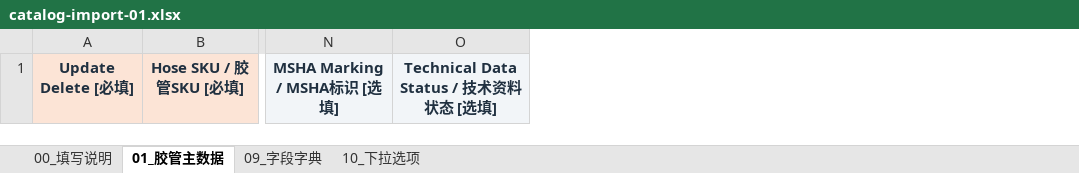
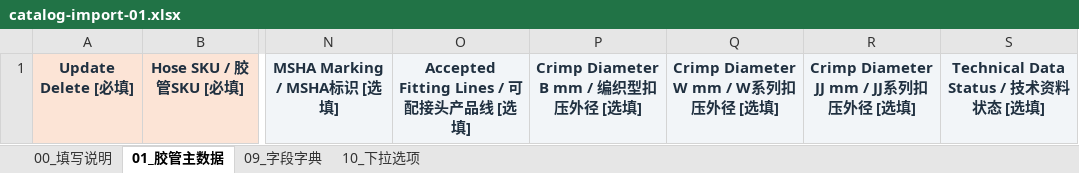
Before and after one commit to legendztk-netizen/Project1, an Excel workbook: public/templates/catalog-import-01.xlsx, sheet 01_胶管主数据, drawn as a sheet; only a part is shown, gaps mark what is left out; values as stored, in another font and other column widths than the file's, no borders; the diff names each change by its address in the sheet, - before the commit and + after, or states it on an @@ line.

```diff
--- a/public/templates/catalog-import-01.xlsx (sheet 01_胶管主数据)
+++ b/public/templates/catalog-import-01.xlsx (sheet 01_胶管主数据)
+column O, row 1: Accepted Fitting Lines / 可配接头产品线 [选填]
+column P, row 1: Crimp Diameter B mm / 编织型扣压外径 [选填]
+column Q, row 1: Crimp Diameter W mm / W系列扣压外径 [选填]
+column R, row 1: Crimp Diameter JJ mm / JJ系列扣压外径 [选填]
```
Also changed, not shown: sheet 09_字段字典, public/templates/catalog-import-02.xlsx, public/templates/catalog-import-03.xlsx, 46 other files.
